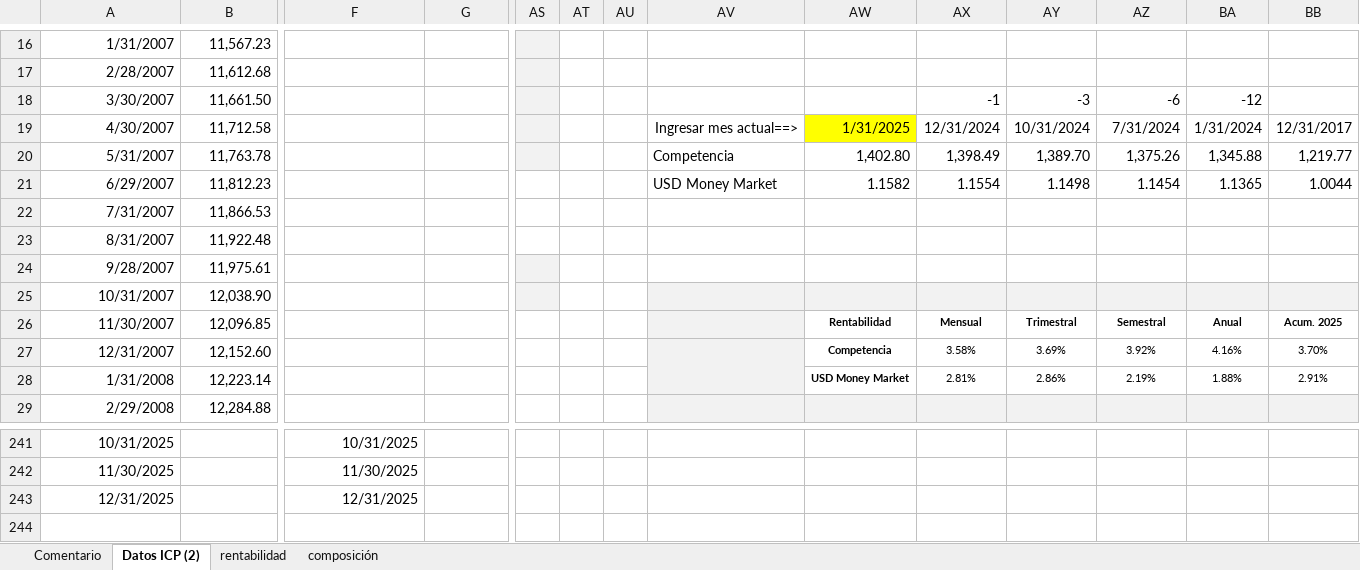
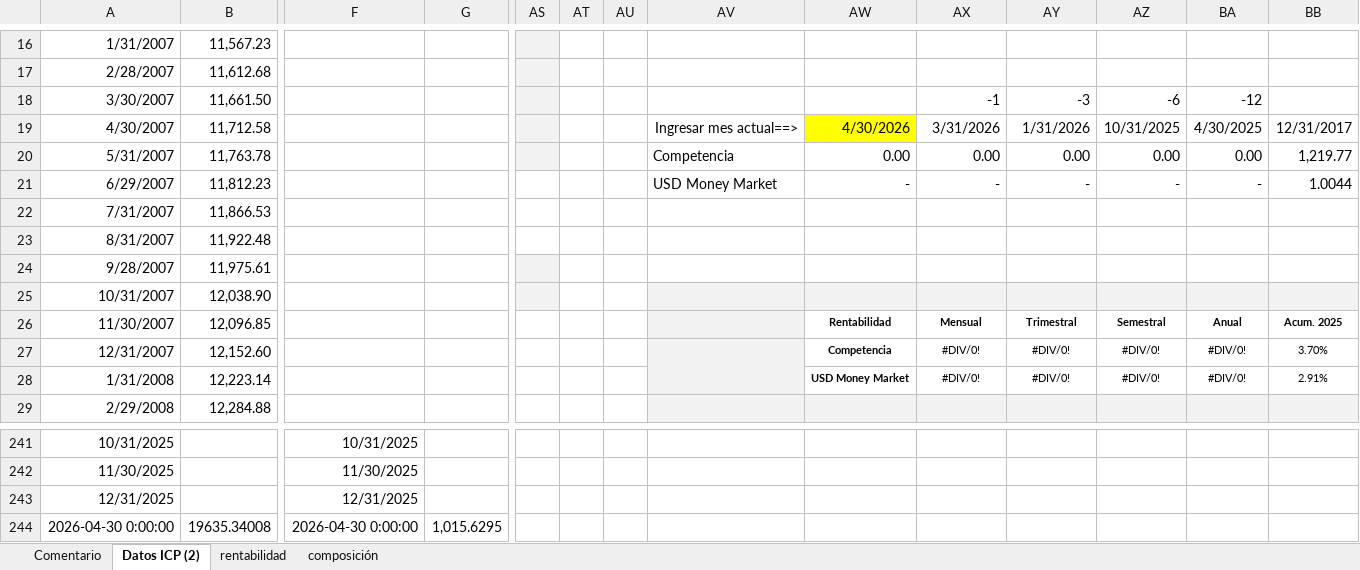
Before and after one commit to mivelascor/fondos-financieros, an Excel workbook: inputs/templates/TEMPLATE_FONDO_USD_MONEY_MARKET.xlsx, sheet Datos ICP (2), drawn as a sheet; only a part is shown, gaps mark what is left out; values as stored, in another font and other column widths than the file's, no borders; charts and pictures not drawn; rows hold the shown columns only; the diff names each change by its address in the sheet, - before the commit and + after, or states it on an @@ line.

```diff
--- a/inputs/templates/TEMPLATE_FONDO_USD_MONEY_MARKET.xlsx (sheet Datos ICP (2))
+++ b/inputs/templates/TEMPLATE_FONDO_USD_MONEY_MARKET.xlsx (sheet Datos ICP (2))
-AW19: 1/31/2025
+AW19: 4/30/2026
-AX19: 12/31/2024
+AX19: 3/31/2026
-AY19: 10/31/2024
+AY19: 1/31/2026
-AZ19: 7/31/2024
+AZ19: 10/31/2025
-BA19: 1/31/2024
+BA19: 4/30/2025
-AW20: 1,402.80
+AW20: 0.00
-AX20: 1,398.49
+AX20: 0.00
-AY20: 1,389.70
+AY20: 0.00
-AZ20: 1,375.26
+AZ20: 0.00
-BA20: 1,345.88
+BA20: 0.00
-AW21: 1.1582
+AW21: -
-AX21: 1.1554
+AX21: -
-AY21: 1.1498
+AY21: -
-AZ21: 1.1454
+AZ21: -
-BA21: 1.1365
+BA21: -
-AX27: 3.58%
+AX27: #DIV/0!
-AY27: 3.69%
+AY27: #DIV/0!
-AZ27: 3.92%
+AZ27: #DIV/0!
-BA27: 4.16%
+BA27: #DIV/0!
-AX28: 2.81%
+AX28: #DIV/0!
-AY28: 2.86%
+AY28: #DIV/0!
-AZ28: 2.19%
+AZ28: #DIV/0!
-BA28: 1.88%
+BA28: #DIV/0!
+row 244: 2026-04-30 0:00:00 | 19635.34008 | 2026-04-30 0:00:00 | 1,015.6295
```
Also changed, not shown: sheet rentabilidad, charts or pictures.
